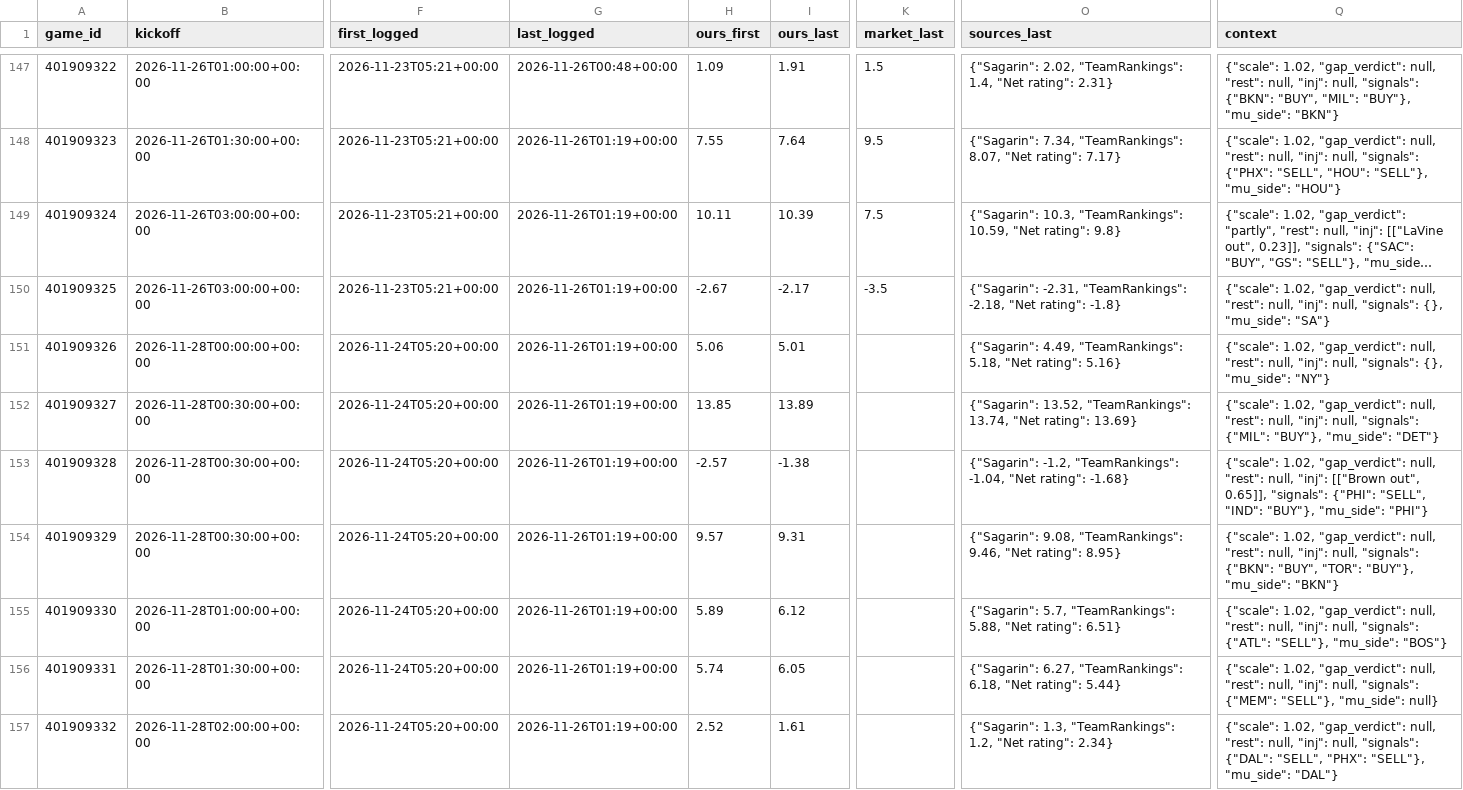
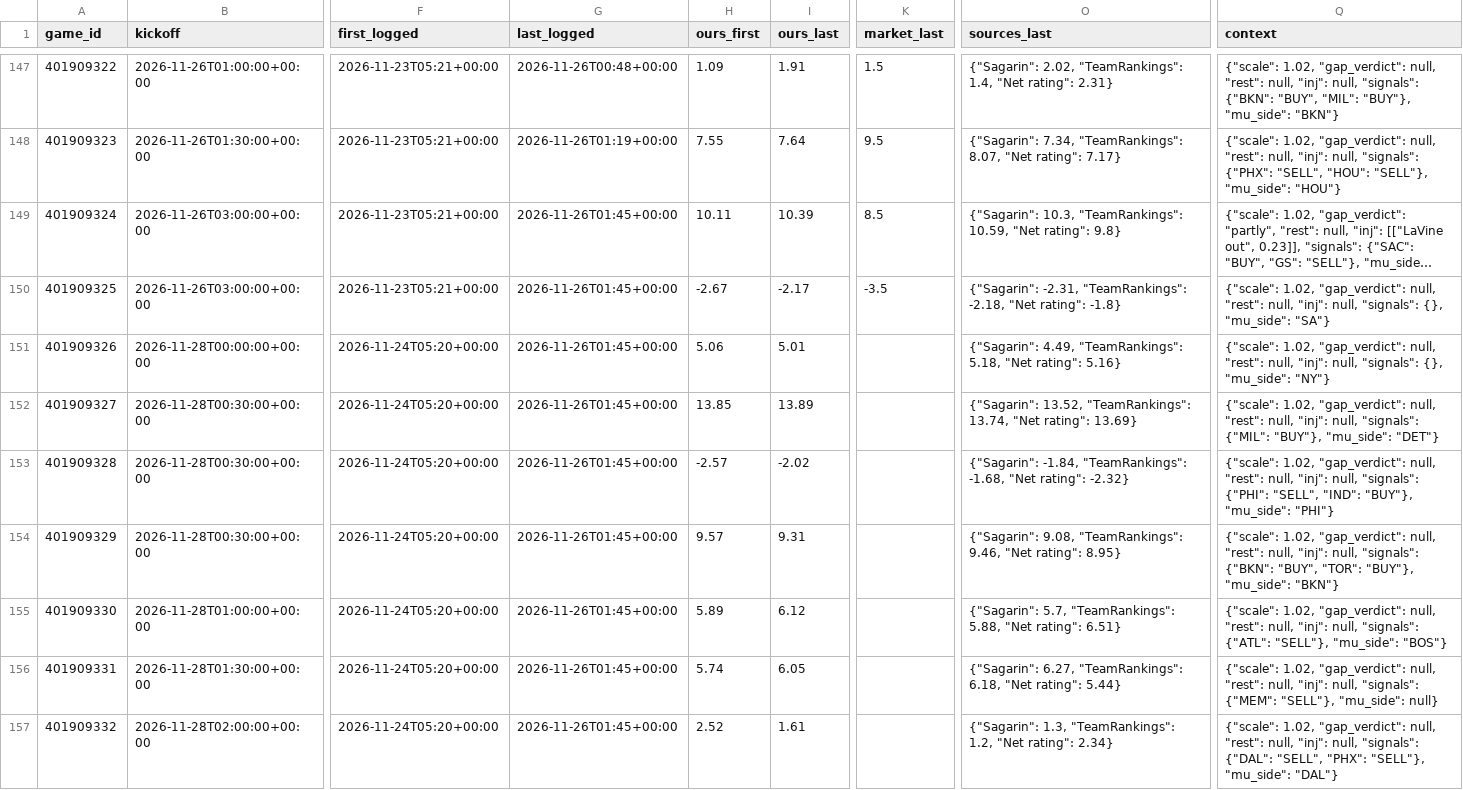
Before and after one commit to dylankelly0233-hoops/alphapoint-dashboards, a CSV file: projections_nba.csv, drawn as a sheet; only a part is shown, gaps mark what is left out; long unchanged cells end in …; the diff covers the shown part only; the diff names each change by its address in the sheet, - before the commit and + after, or states it on an @@ line.

```diff
--- a/projections_nba.csv
+++ b/projections_nba.csv
-G149:G157 (last_logged): 2026-11-26T01:19+00:00
+G149:G157 (last_logged): 2026-11-26T01:45+00:00
-K149 (market_last): 7.5
+K149 (market_last): 8.5
-I153 (ours_last): -1.38
+I153 (ours_last): -2.02
-O153 (sources_last): {"Sagarin": -1.2, "TeamRankings": -1.04, "Net rating": -1.68}
+O153 (sources_last): {"Sagarin": -1.84, "TeamRankings": -1.68, "Net rating": -2.32}
-Q153 (context): …null, "inj": [["Brown out", 0.65]], "signals": {"PHI":…
+Q153 (context): …null, "inj": null, "signals": {"PHI":…
```
Also changed, not shown: 12 edited cells elsewhere in this file, golf_log_2026.csv, projections_cbb.csv, 6 other files.
